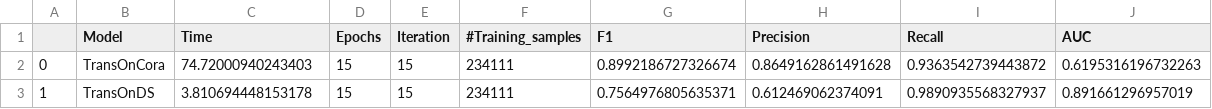
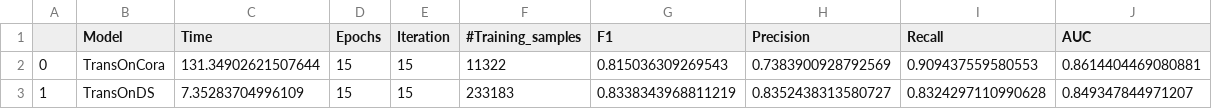
Before and after one commit to ljhoh1/Dissertation_Data_2, a CSV file: Transfer/DL_res.csv, drawn as a sheet.

Commit message:
transfer update and codes

```diff
--- a/Transfer/DL_res.csv
+++ b/Transfer/DL_res.csv
@@ -1,3 +1,3 @@
 ,Model,Time,Epochs,Iteration,#Training_samples,F1,Precision,Recall,AUC
-0,TransOnCora,74.72000940243403,15,15,234111,0.8992186727326674,0.8649162861491628,0.9363542739443872,0.6195316196732263
-1,TransOnDS,3.810694448153178,15,15,234111,0.7564976805635371,0.612469062374091,0.9890935568327937,0.891661296957019
+0,TransOnCora,131.34902621507644,15,15,11322,0.815036309269543,0.7383900928792569,0.909437559580553,0.8614404469080881
+1,TransOnDS,7.35283704996109,15,15,233183,0.8338343968811219,0.8352438313580727,0.8324297110990628,0.849347844971207
```
Also changed, not shown: 5 other files.
